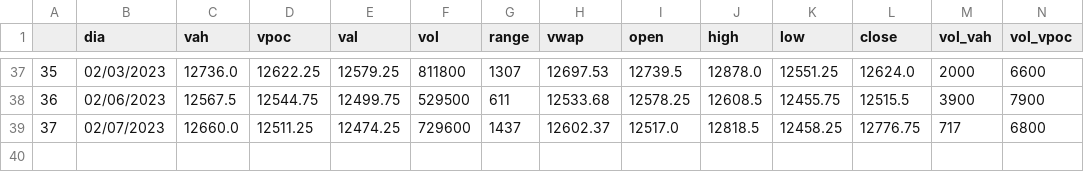
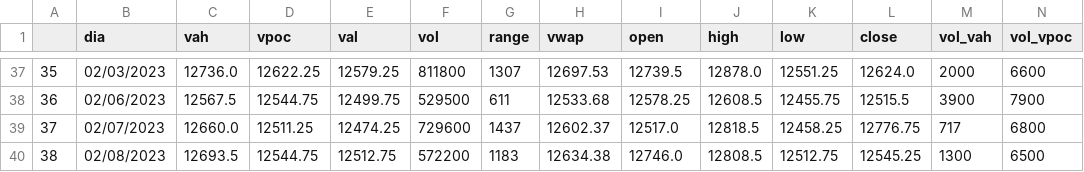
Before and after one commit to jbrass/Dashboard-Trader, a CSV file: Operativa/Diarios-NQ.csv, drawn as a sheet; only a part is shown, gaps mark what is left out; rows hold the shown columns only; the diff names each change by its address in the sheet, - before the commit and + after, or states it on an @@ line.

```diff
--- a/Operativa/Diarios-NQ.csv
+++ b/Operativa/Diarios-NQ.csv
+row 40: 38 | 02/08/2023 | 12693.5 | 12544.75 | 12512.75 | 572200 | 1183 | 12634.38 | 12746.0 | 12808.5 | 12512.75 | 12545.25 | 1300 | 6500
```
Also changed, not shown: Operativa/Diarios-ES.csv, 3 other files.
